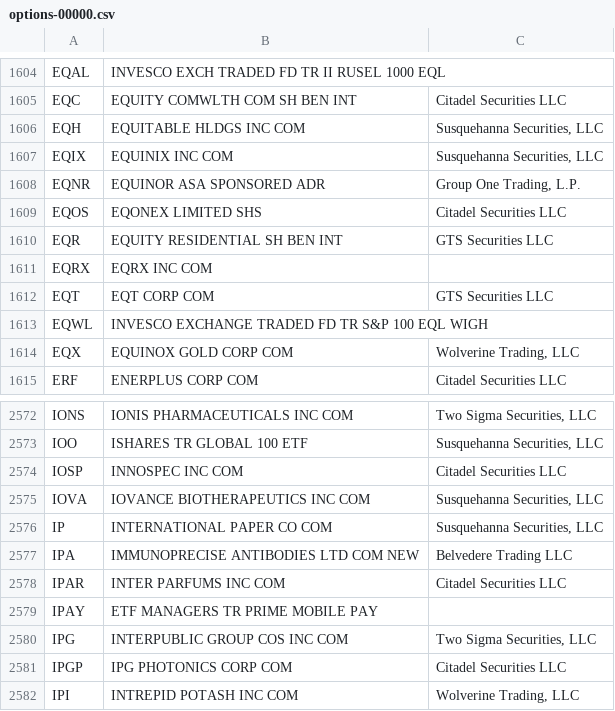
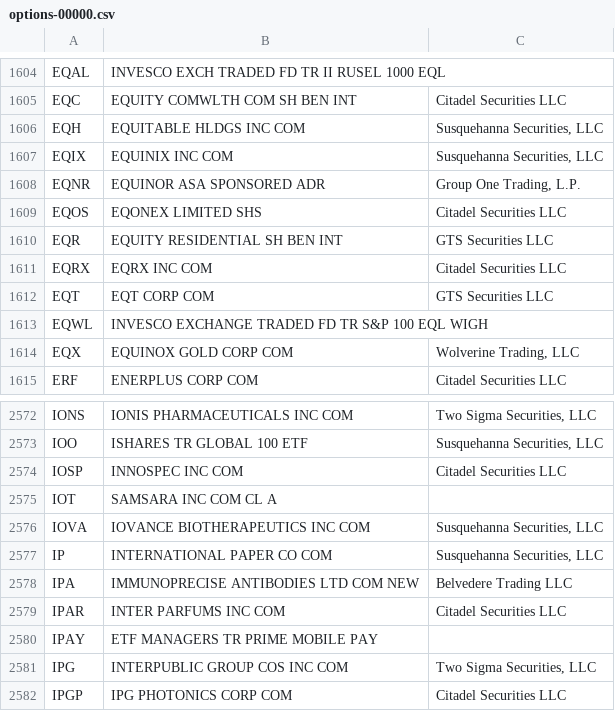
Before and after one commit to haoenhui/usa-optionable-stocks, a CSV file: options-00000.csv, drawn as a sheet; only a part is shown, gaps mark what is left out; the shorter side is filled out with more unchanged rows.

```diff
--- a/options-00000.csv
+++ b/options-00000.csv
@@ -1610,3 +1610,3 @@ EQOS,EQONEX LIMITED SHS,Citadel Securities LLC
 EQR,EQUITY RESIDENTIAL SH BEN INT,GTS Securities LLC
-EQRX,EQRX INC COM,
+EQRX,EQRX INC COM,Citadel Securities LLC
 EQT,EQT CORP COM,GTS Securities LLC
@@ -2574,2 +2574,3 @@ IOO,ISHARES TR GLOBAL 100 ETF,"Susquehanna Securities, LLC"
 IOSP,INNOSPEC INC COM,Citadel Securities LLC
+IOT,SAMSARA INC COM CL A,
 IOVA,IOVANCE BIOTHERAPEUTICS INC COM,"Susquehanna Securities, LLC"
```
Also changed, not shown: options-02000.csv.
